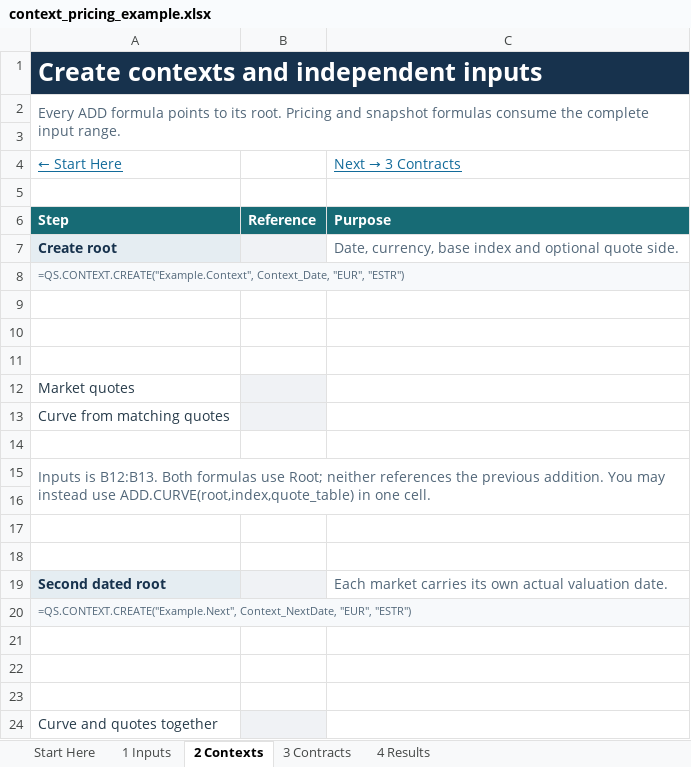
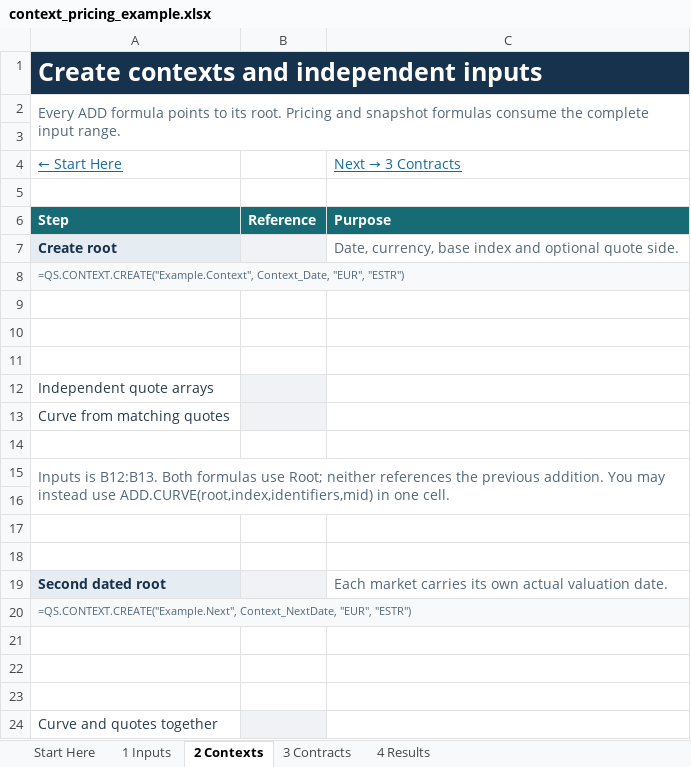
Before and after one commit to jmelo11/quantsupport, an Excel workbook: bindings/excel/examples/context_pricing_example.xlsx, sheet 2 Contexts, drawn as a sheet; values as stored, in another font and other column widths than the file's, no borders; the diff names each change by its address in the sheet, - before the commit and + after, or states it on an @@ line.

```diff
--- a/bindings/excel/examples/context_pricing_example.xlsx (sheet 2 Contexts)
+++ b/bindings/excel/examples/context_pricing_example.xlsx (sheet 2 Contexts)
-A12: Market quotes
+A12: Independent quote arrays
-A15: …instead use ADD.CURVE(root,index,quote_table) in one…
+A15: …instead use ADD.CURVE(root,index,identifiers,mid) in one…
```
Also changed, not shown: sheet 1 Inputs, sheet 3 Contracts, formulas that keep their value, bindings/excel/examples/loan_pricing_example.xlsx, 20 other files.
